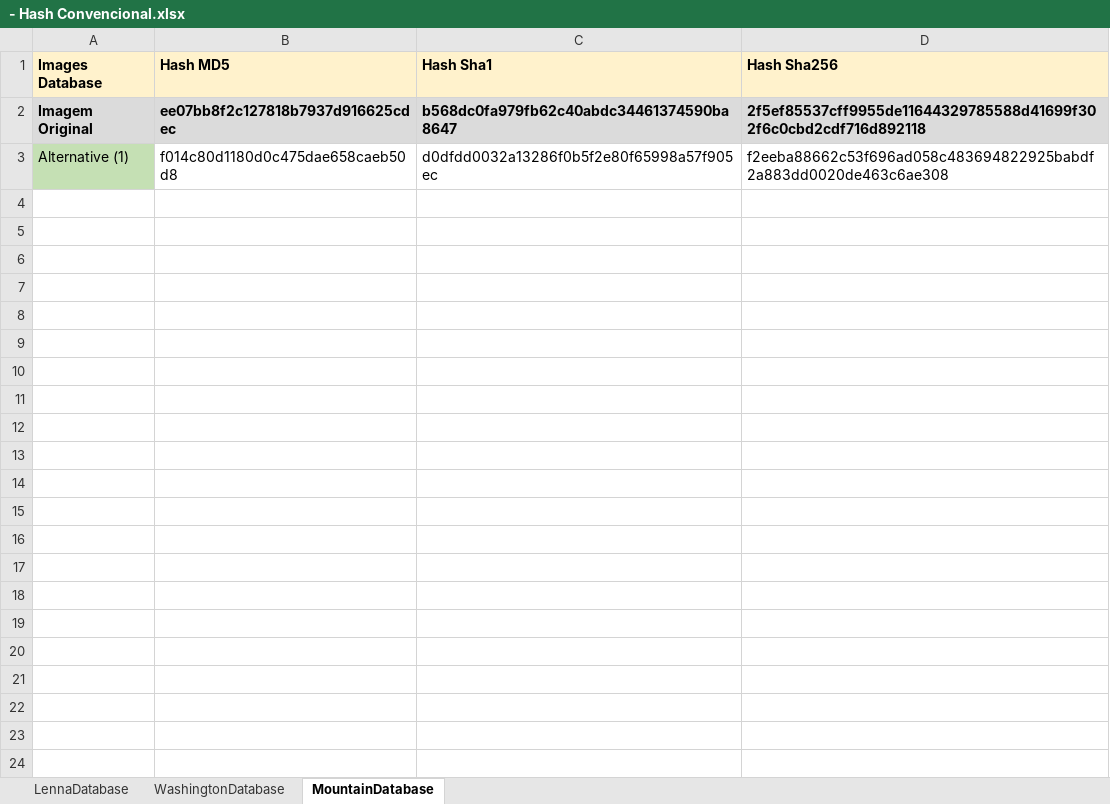
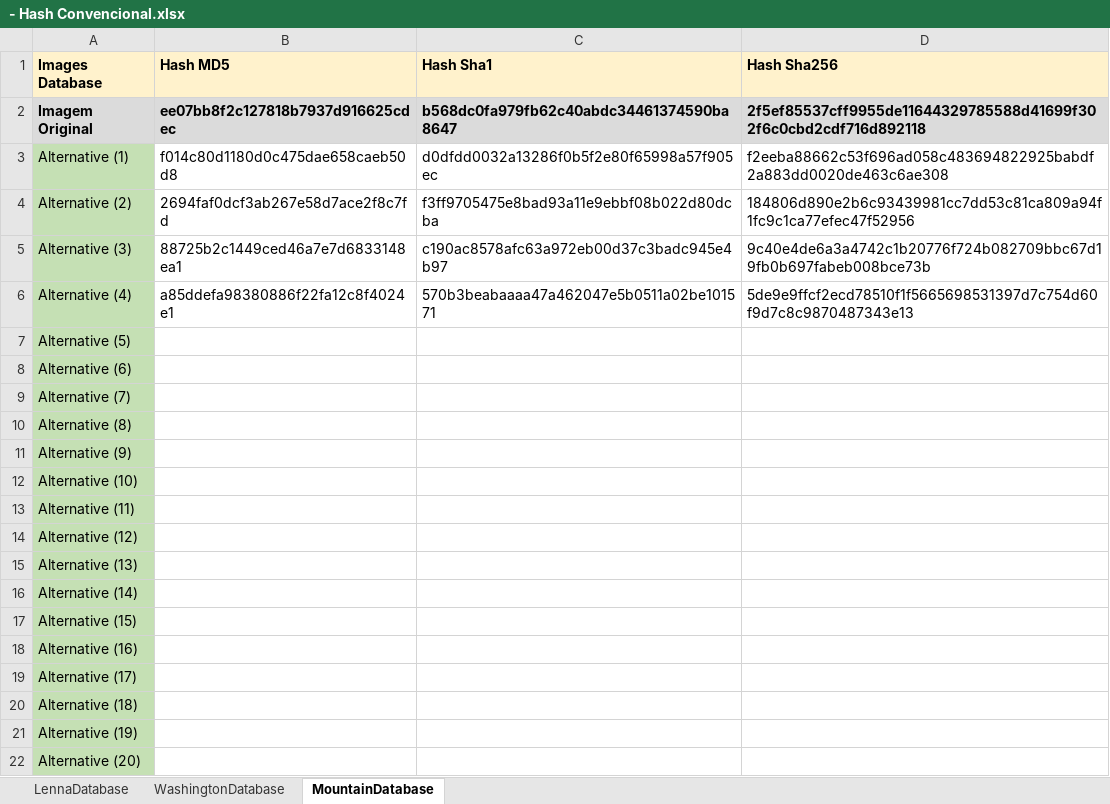
Before and after one commit to jrafa1607/Evaluation-of-Perceptual-Hash-Algorithms, an Excel workbook: - Hash Convencional.xlsx, sheet MountainDatabase, drawn as a sheet; only a part is shown; values as stored, in another font and other column widths than the file's, no borders; the diff covers the shown part only; the diff names each change by its address in the sheet, - before the commit and + after, or states it on an @@ line.

```diff
--- a/- Hash Convencional.xlsx (sheet MountainDatabase)
+++ b/- Hash Convencional.xlsx (sheet MountainDatabase)
+row 4: Alternative (2) | 2694faf0dcf3ab267e58d7ace2f8c7fd | f3ff9705475e8bad93a11e9ebbf08b022d80dcba | 184806d890e2b6c93439981cc7dd53c81ca809a94f1fc9c1ca77efec47f52956
+row 5: Alternative (3) | 88725b2c1449ced46a7e7d6833148ea1 | c190ac8578afc63a972eb00d37c3badc945e4b97 | 9c40e4de6a3a4742c1b20776f724b082709bbc67d19fb0b697fabeb008bce73b
+row 6: Alternative (4) | a85ddefa98380886f22fa12c8f4024e1 | 570b3beabaaaa47a462047e5b0511a02be101571 | 5de9e9ffcf2ecd78510f1f5665698531397d7c754d60f9d7c8c9870487343e13
+row 7: Alternative (5)
+row 8: Alternative (6)
+row 9: Alternative (7)
+row 10: Alternative (8)
+row 11: Alternative (9)
+row 12: Alternative (10)
+row 13: Alternative (11)
+row 14: Alternative (12)
+row 15: Alternative (13)
+row 16: Alternative (14)
+row 17: Alternative (15)
+row 18: Alternative (16)
+row 19: Alternative (17)
+row 20: Alternative (18)
+row 21: Alternative (19)
+row 22: Alternative (20)
```
Also changed, not shown: 10 added rows elsewhere in this sheet, - Hash Perceptual.xlsx, - Resultados.xlsx, 29 other files.
